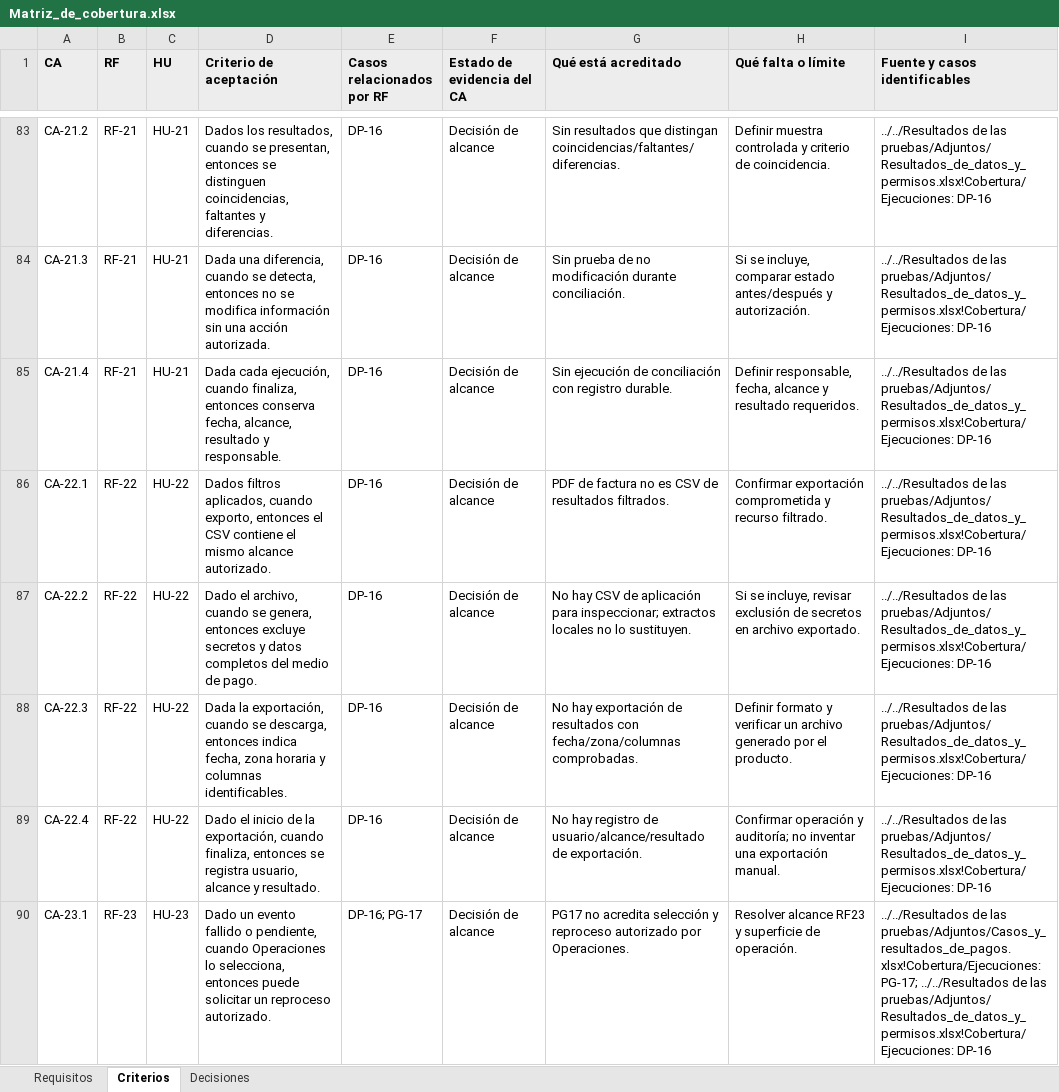
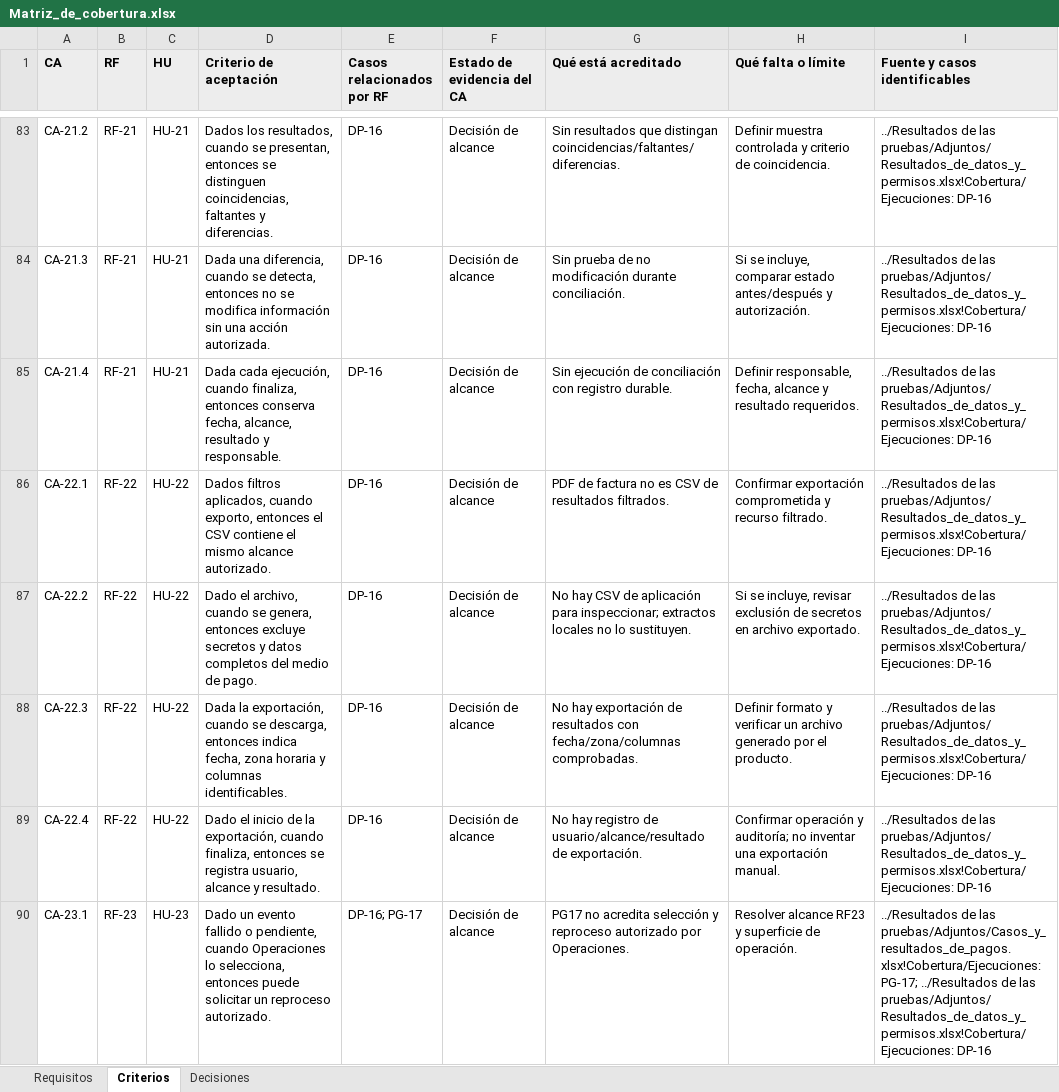
Before and after one commit to Cedenly/Capstone, an Excel workbook: Fase 2/Evidencias Proyecto/Evidencia de documentación/Plan de pruebas/Matriz_de_cobertura.xlsx, sheet Criterios, drawn as a sheet; only a part is shown, gaps mark what is left out; values as stored, in another font and other column widths than the file's, no borders; table styles not drawn; the diff covers the shown part only; the diff names each change by its address in the sheet, - before the commit and + after, or states it on an @@ line.

```diff
--- a/Fase 2/Evidencias Proyecto/Evidencia de documentación/Plan de pruebas/Matriz_de_cobertura.xlsx (sheet Criterios)
+++ b/Fase 2/Evidencias Proyecto/Evidencia de documentación/Plan de pruebas/Matriz_de_cobertura.xlsx (sheet Criterios)
-I83:I89 (Fuente y casos identificables): ../../Resultados de las…
+I83:I89 (Fuente y casos identificables): ../Resultados de las…
-I90 (Fuente y casos identificables): ../../Resultados de las pruebas/Adjuntos/Casos_y_resultados_de_pagos.xlsx!Cobertura/Ejecuciones: PG-17; ../../Resultados de las…
+I90 (Fuente y casos identificables): ../Resultados de las pruebas/Adjuntos/Casos_y_resultados_de_pagos.xlsx!Cobertura/Ejecuciones: PG-17; ../Resultados de las…
```
Also changed, not shown: 88 edited cells elsewhere in this sheet.
